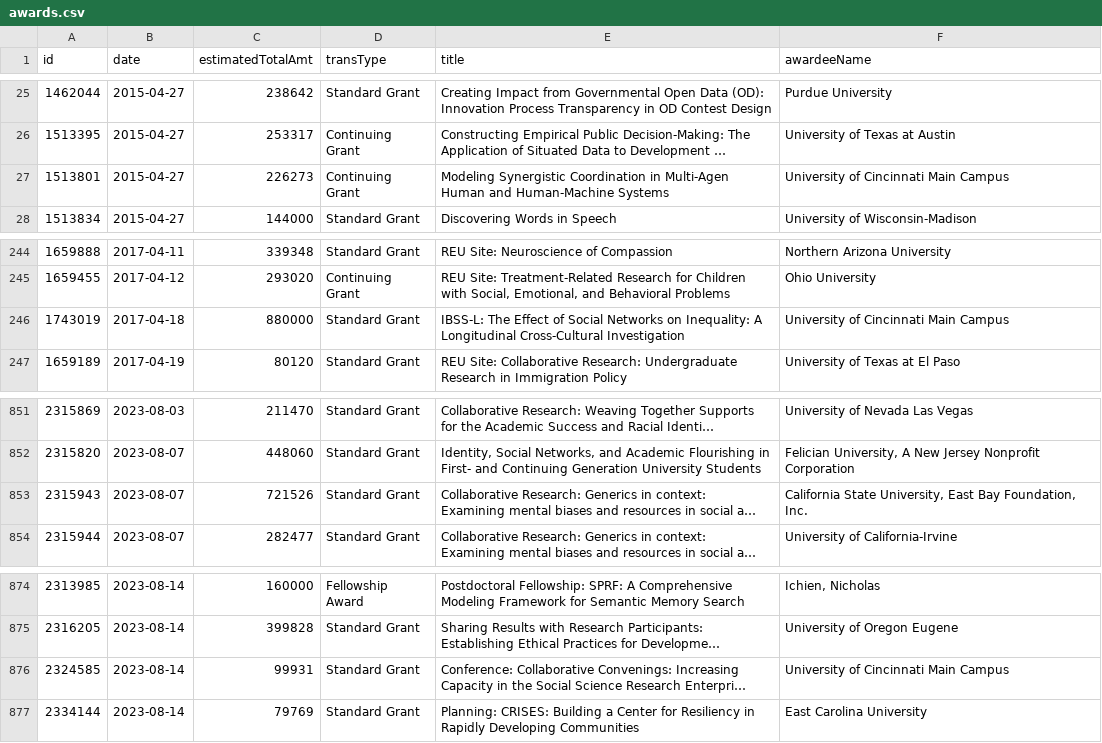
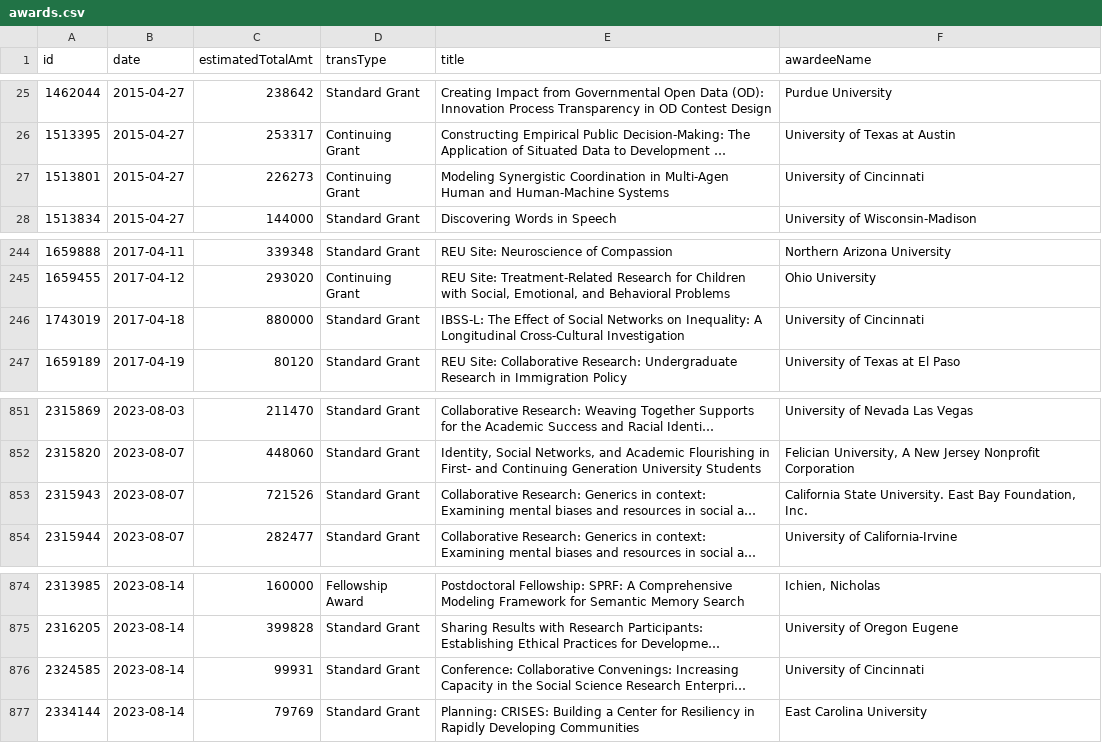
Before and after one commit to jpwolfson/science-funding-dashboard, a CSV file: data/nsf/sbe/sma/awards.csv, drawn as a sheet; only a part is shown, gaps mark what is left out; long unchanged cells end in …; the diff names each change by its address in the sheet, - before the commit and + after, or states it on an @@ line.

```diff
--- a/data/nsf/sbe/sma/awards.csv
+++ b/data/nsf/sbe/sma/awards.csv
-F27 (awardeeName): University of Cincinnati Main Campus
+F27 (awardeeName): University of Cincinnati
-F246 (awardeeName): University of Cincinnati Main Campus
+F246 (awardeeName): University of Cincinnati
-F853 (awardeeName): California State University, East Bay…
+F853 (awardeeName): California State University. East Bay…
-F876 (awardeeName): University of Cincinnati Main Campus
+F876 (awardeeName): University of Cincinnati
```
Also changed, not shown: 1 other file.
